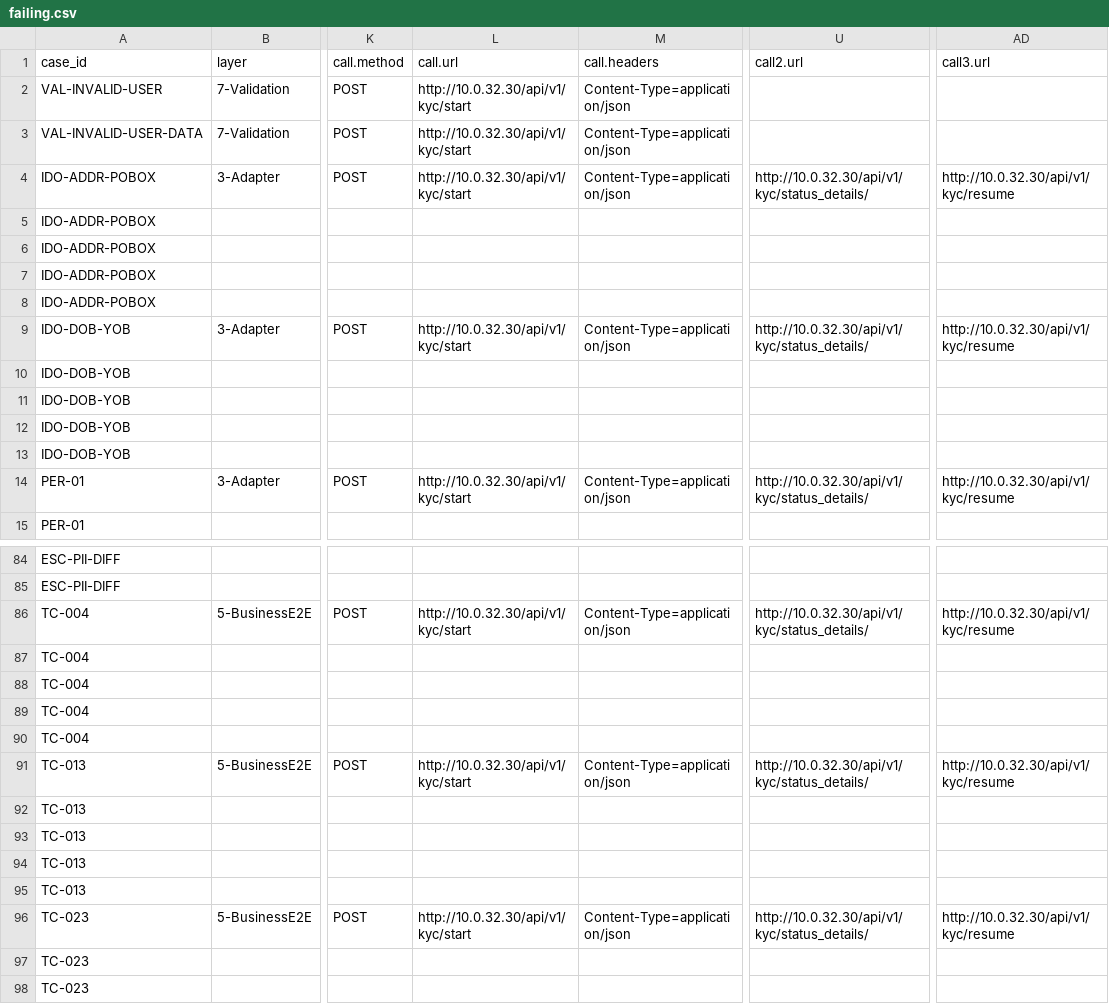
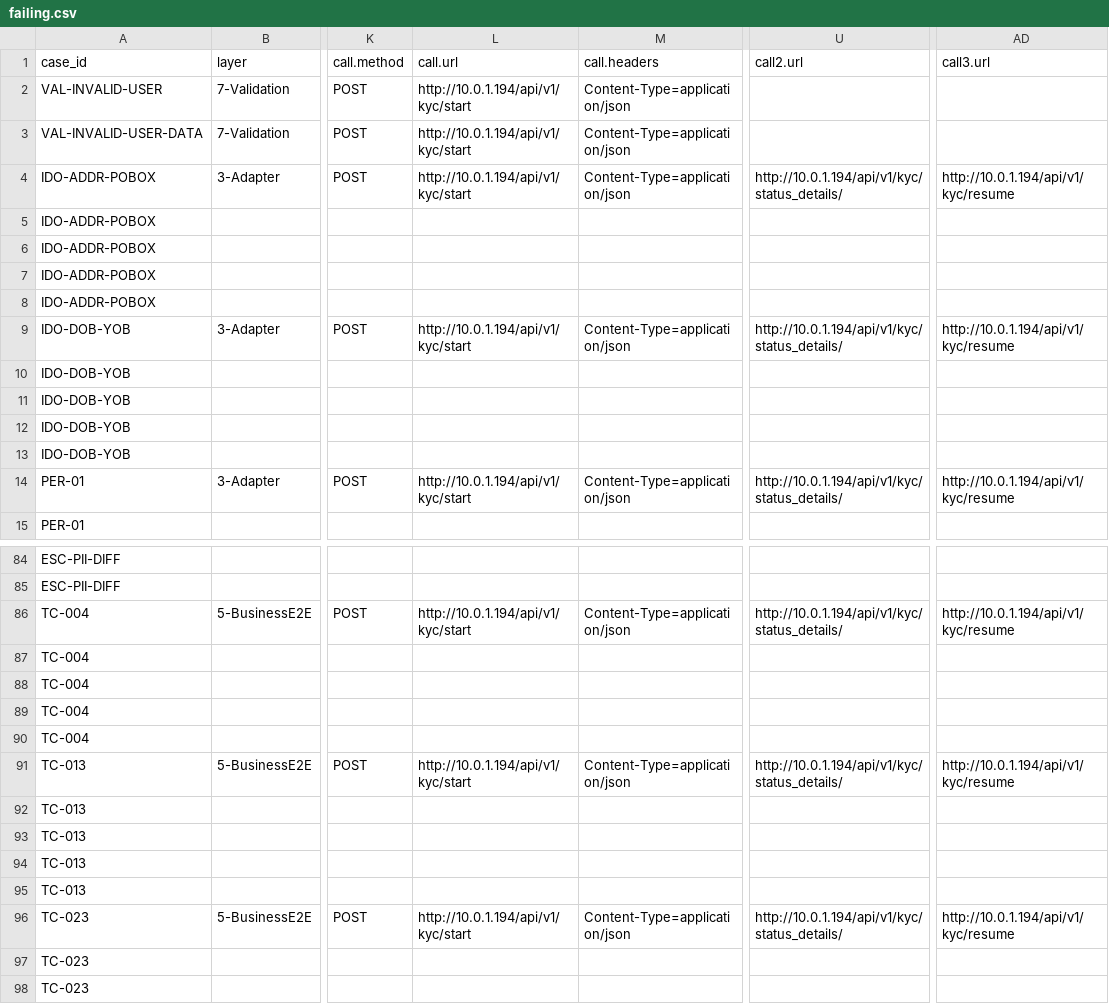
Before and after one commit to BrightMoney-AI/brightmoney-mock-uks, a CSV file: data/failing.csv, drawn as a sheet; only a part is shown, gaps mark what is left out; the diff covers the shown part only; the diff names each change by its address in the sheet, - before the commit and + after, or states it on an @@ line.

```diff
--- a/data/failing.csv
+++ b/data/failing.csv
-L2:L4: http://10.0.32.30/api/v1/kyc/start
+L2:L4: http://10.0.1.194/api/v1/kyc/start
-U4: http://10.0.32.30/api/v1/kyc/status_details/
+U4: http://10.0.1.194/api/v1/kyc/status_details/
-AD4: http://10.0.32.30/api/v1/kyc/resume
+AD4: http://10.0.1.194/api/v1/kyc/resume
-L9: http://10.0.32.30/api/v1/kyc/start
+L9: http://10.0.1.194/api/v1/kyc/start
-U9: http://10.0.32.30/api/v1/kyc/status_details/
+U9: http://10.0.1.194/api/v1/kyc/status_details/
-AD9: http://10.0.32.30/api/v1/kyc/resume
+AD9: http://10.0.1.194/api/v1/kyc/resume
-L14: http://10.0.32.30/api/v1/kyc/start
+L14: http://10.0.1.194/api/v1/kyc/start
-U14: http://10.0.32.30/api/v1/kyc/status_details/
+U14: http://10.0.1.194/api/v1/kyc/status_details/
-AD14: http://10.0.32.30/api/v1/kyc/resume
+AD14: http://10.0.1.194/api/v1/kyc/resume
-L86: http://10.0.32.30/api/v1/kyc/start
+L86: http://10.0.1.194/api/v1/kyc/start
-U86: http://10.0.32.30/api/v1/kyc/status_details/
+U86: http://10.0.1.194/api/v1/kyc/status_details/
-AD86: http://10.0.32.30/api/v1/kyc/resume
+AD86: http://10.0.1.194/api/v1/kyc/resume
-L91: http://10.0.32.30/api/v1/kyc/start
+L91: http://10.0.1.194/api/v1/kyc/start
-U91: http://10.0.32.30/api/v1/kyc/status_details/
+U91: http://10.0.1.194/api/v1/kyc/status_details/
-AD91: http://10.0.32.30/api/v1/kyc/resume
+AD91: http://10.0.1.194/api/v1/kyc/resume
-L96: http://10.0.32.30/api/v1/kyc/start
+L96: http://10.0.1.194/api/v1/kyc/start
-U96: http://10.0.32.30/api/v1/kyc/status_details/
+U96: http://10.0.1.194/api/v1/kyc/status_details/
-AD96: http://10.0.32.30/api/v1/kyc/resume
+AD96: http://10.0.1.194/api/v1/kyc/resume
```
Also changed, not shown: 65 edited cells elsewhere in this file.
